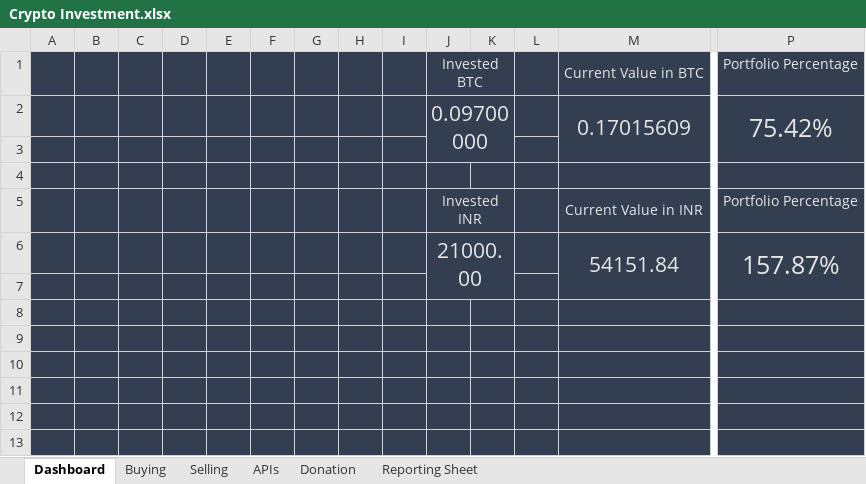
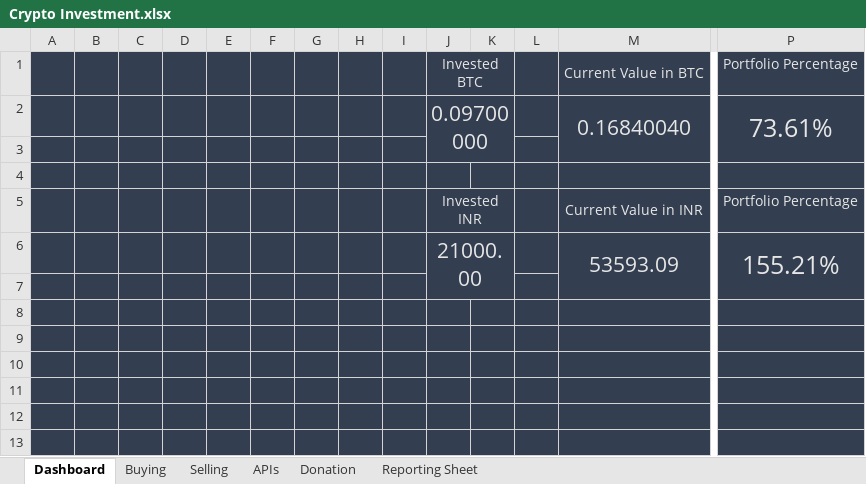
Before and after one commit to rajkiransingh/CryptoExcelTracking, an Excel workbook: Crypto Investment.xlsx, sheet Dashboard, drawn as a sheet; only a part is shown, gaps mark what is left out; values as stored, in another font and other column widths than the file's, no borders; charts and pictures not drawn; removed rows and columns are numbered as before the commit, all else as after; rows hold the shown columns only; the diff names each change by its address in the sheet, - before the commit and + after, or states it on an @@ line.

```diff
--- a/Crypto Investment.xlsx (sheet Dashboard)
+++ b/Crypto Investment.xlsx (sheet Dashboard)
-row 2:  |  |  |  |  |  |  |  |  | 0.09700000 |  |  | 0.17015609 | 75.42%
+row 2:  |  |  |  |  |  |  |  |  | 0.09700000 |  |  | 0.16840040 | 73.61%
-row 6:  |  |  |  |  |  |  |  |  | 21000.00 |  |  | 54151.84 | 157.87%
+row 6:  |  |  |  |  |  |  |  |  | 21000.00 |  |  | 53593.09 | 155.21%
```
Also changed, not shown: sheet APIs, sheet Buying, sheet Reporting Sheet, sheet Selling, formulas that keep their value, charts or pictures.
